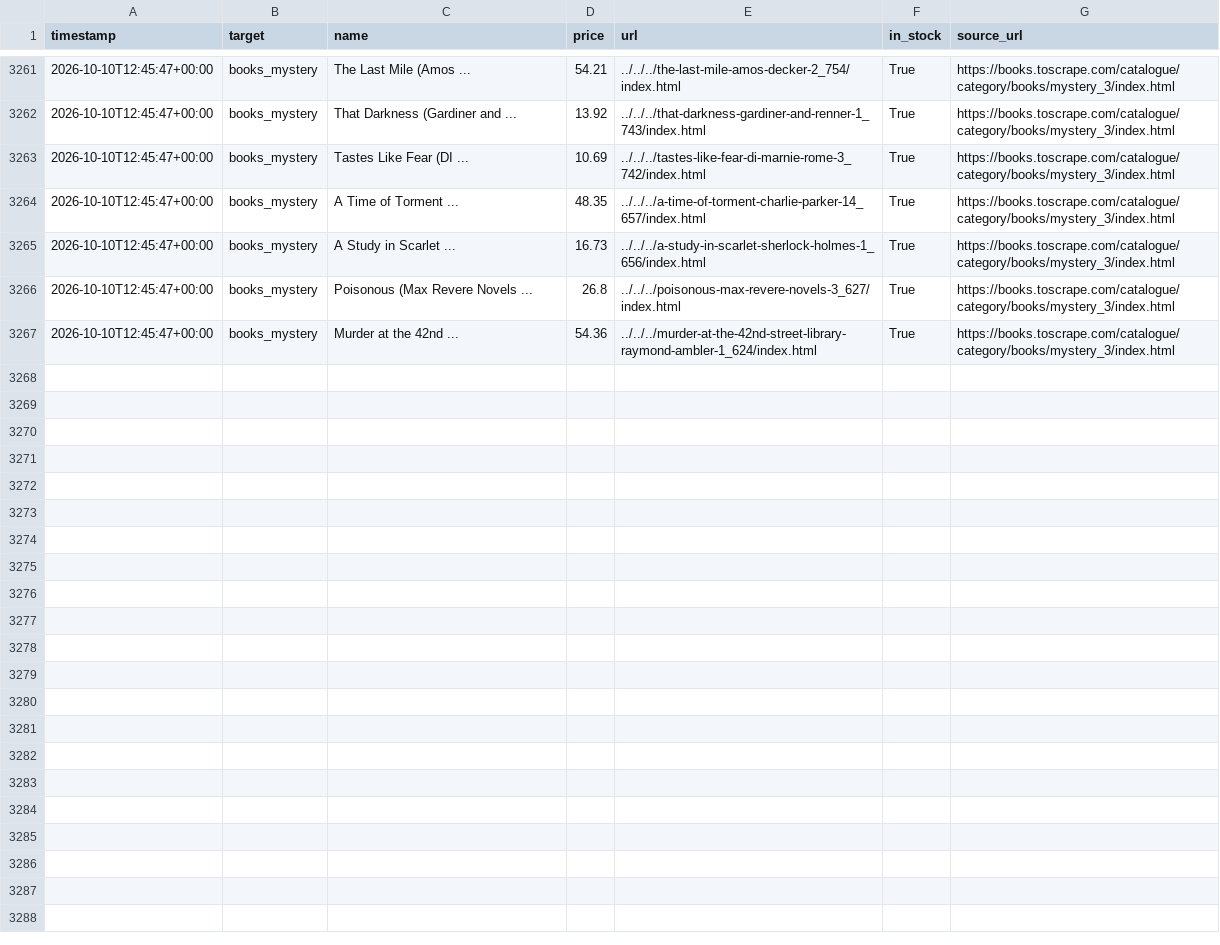
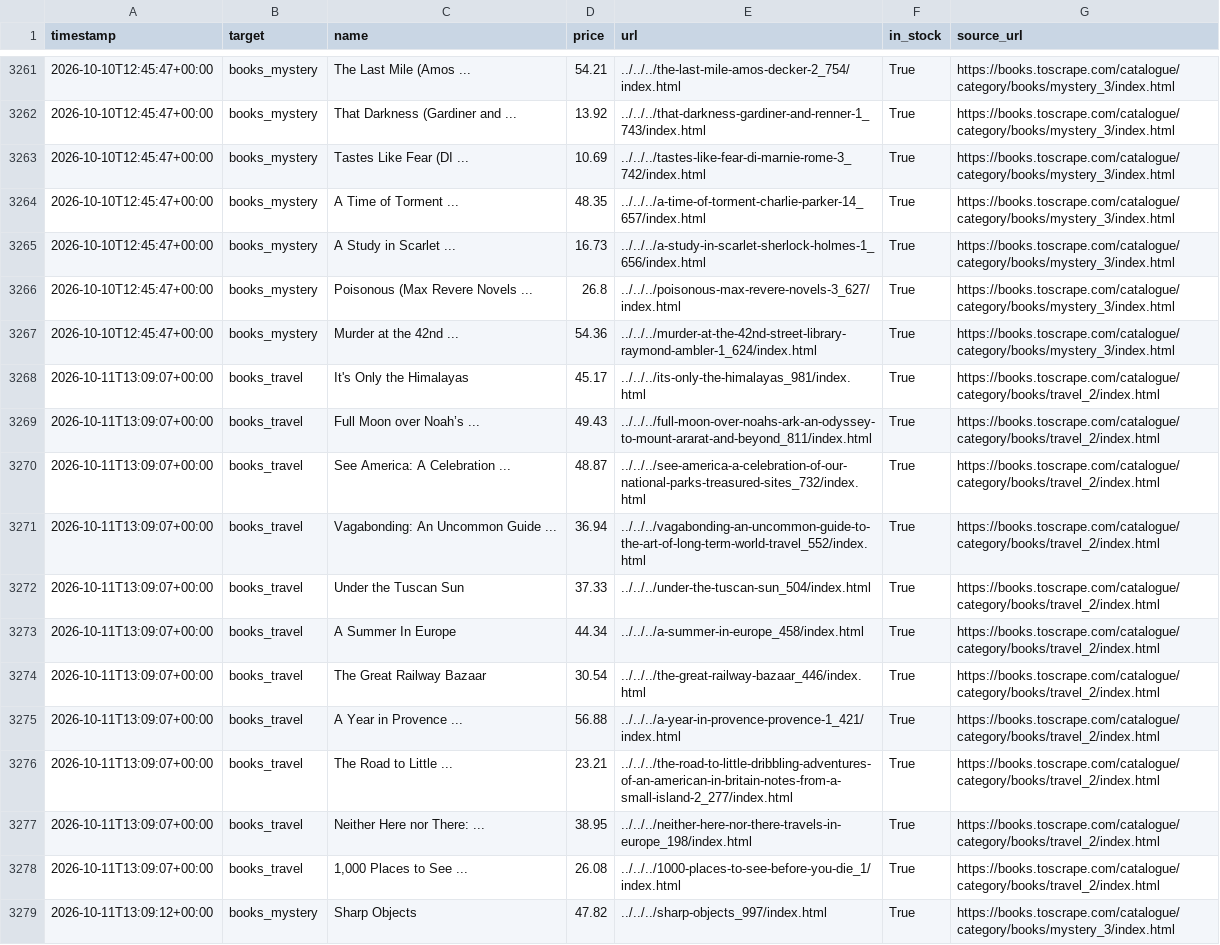
Before and after one commit to zdenekbrdy-beep/competitor-price-monitor, a CSV file: data/prices.csv, drawn as a sheet; only a part is shown, gaps mark what is left out; the diff covers the shown part only.

```diff
--- a/data/prices.csv
+++ b/data/prices.csv
@@ -3267 +3267,13 @@ timestamp,target,name,price,url,in_stock,source_url
 2026-10-10T12:45:47+00:00,books_mystery,Murder at the 42nd ...,54.36,../../../murder-at-the-42nd-street-library-raymond-ambler-1_624/index.html,True,https://books.toscrape.com/catalogue/category/books/mystery_3/index.html
+2026-10-11T13:09:07+00:00,books_travel,It's Only the Himalayas,45.17,../../../its-only-the-himalayas_981/index.html,True,https://books.toscrape.com/catalogue/category/books/travel_2/index.html
+2026-10-11T13:09:07+00:00,books_travel,Full Moon over Noah’s ...,49.43,../../../full-moon-over-noahs-ark-an-odyssey-to-mount-ararat-and-beyond_811/index.html,True,https://books.toscrape.com/catalogue/category/books/travel_2/index.html
+2026-10-11T13:09:07+00:00,books_travel,See America: A Celebration ...,48.87,../../../see-america-a-celebration-of-our-national-parks-treasured-sites_732/index.html,True,https://books.toscrape.com/catalogue/category/books/travel_2/index.html
+2026-10-11T13:09:07+00:00,books_travel,Vagabonding: An Uncommon Guide ...,36.94,../../../vagabonding-an-uncommon-guide-to-the-art-of-long-term-world-travel_552/index.html,True,https://books.toscrape.com/catalogue/category/books/travel_2/index.html
+2026-10-11T13:09:07+00:00,books_travel,Under the Tuscan Sun,37.33,../../../under-the-tuscan-sun_504/index.html,True,https://books.toscrape.com/catalogue/category/books/travel_2/index.html
+2026-10-11T13:09:07+00:00,books_travel,A Summer In Europe,44.34,../../../a-summer-in-europe_458/index.html,True,https://books.toscrape.com/catalogue/category/books/travel_2/index.html
+2026-10-11T13:09:07+00:00,books_travel,The Great Railway Bazaar,30.54,../../../the-great-railway-bazaar_446/index.html,True,https://books.toscrape.com/catalogue/category/books/travel_2/index.html
+2026-10-11T13:09:07+00:00,books_travel,A Year in Provence ...,56.88,../../../a-year-in-provence-provence-1_421/index.html,True,https://books.toscrape.com/catalogue/category/books/travel_2/index.html
+2026-10-11T13:09:07+00:00,books_travel,The Road to Little ...,23.21,../../../the-road-to-little-dribbling-adventures-of-an-american-in-britain-notes-from-a-small-island-2_277/index.html,True,https://books.toscrape.com/catalogue/category/books/travel_2/index.html
+2026-10-11T13:09:07+00:00,books_travel,Neither Here nor There: ...,38.95,../../../neither-here-nor-there-travels-in-europe_198/index.html,True,https://books.toscrape.com/catalogue/category/books/travel_2/index.html
+2026-10-11T13:09:07+00:00,books_travel,"1,000 Places to See ...",26.08,../../../1000-places-to-see-before-you-die_1/index.html,True,https://books.toscrape.com/catalogue/category/books/travel_2/index.html
+2026-10-11T13:09:12+00:00,books_mystery,Sharp Objects,47.82,../../../sharp-objects_997/index.html,True,https://books.toscrape.com/catalogue/category/books/mystery_3/index.html
```
Also changed, not shown: 11 added rows elsewhere in this file.
